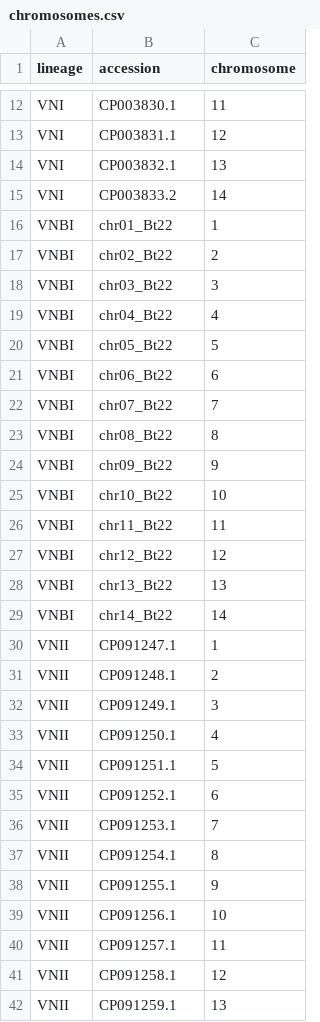
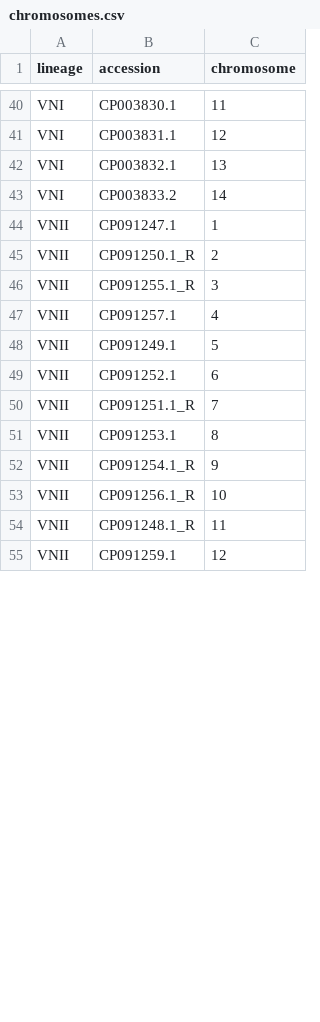
Before and after one commit to magwenelab/WeavePop_Cneoformans, a CSV file: Crypto_Desjardins/config/chromosomes.csv, drawn as a sheet; only a part is shown, gaps mark what is left out; the diff covers the shown part only.

Commit message:
update Desjardins files for WeavePop manuscript

```diff
--- a/Crypto_Desjardins/config/chromosomes.csv
+++ b/Crypto_Desjardins/config/chromosomes.csv
@@ -15,28 +43,13 @@ VNI,CP003832.1,13
 VNI,CP003833.2,14
-VNBI,chr01_Bt22,1
-VNBI,chr02_Bt22,2
-VNBI,chr03_Bt22,3
-VNBI,chr04_Bt22,4
-VNBI,chr05_Bt22,5
-VNBI,chr06_Bt22,6
-VNBI,chr07_Bt22,7
-VNBI,chr08_Bt22,8
-VNBI,chr09_Bt22,9
-VNBI,chr10_Bt22,10
-VNBI,chr11_Bt22,11
-VNBI,chr12_Bt22,12
-VNBI,chr13_Bt22,13
-VNBI,chr14_Bt22,14
 VNII,CP091247.1,1
-VNII,CP091248.1,2
-VNII,CP091249.1,3
-VNII,CP091250.1,4
-VNII,CP091251.1,5
+VNII,CP091250.1_R,2
+VNII,CP091255.1_R,3
+VNII,CP091257.1,4
+VNII,CP091249.1,5
 VNII,CP091252.1,6
-VNII,CP091253.1,7
-VNII,CP091254.1,8
-VNII,CP091255.1,9
-VNII,CP091256.1,10
-VNII,CP091257.1,11
-VNII,CP091258.1,12
-VNII,CP091259.1,13
+VNII,CP091251.1_R,7
+VNII,CP091253.1,8
+VNII,CP091254.1_R,9
+VNII,CP091256.1_R,10
+VNII,CP091248.1_R,11
+VNII,CP091259.1,12
```
Also changed, not shown: 21 added rows, 6 removed rows, 7 moved rows and 3 edited cells elsewhere in this file, 16 other files.
